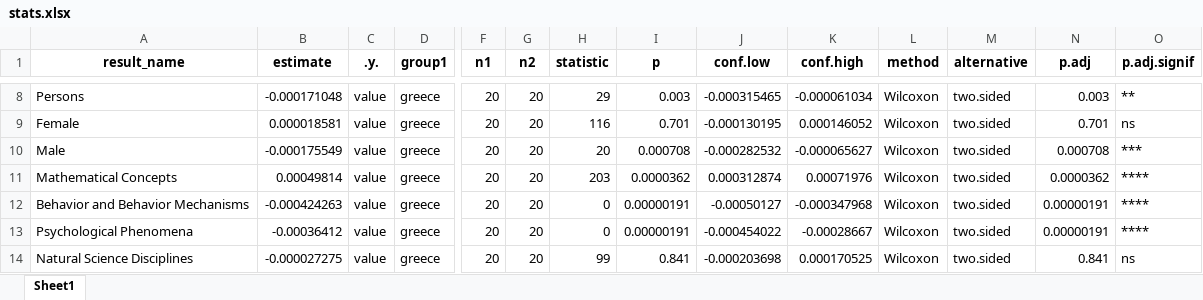
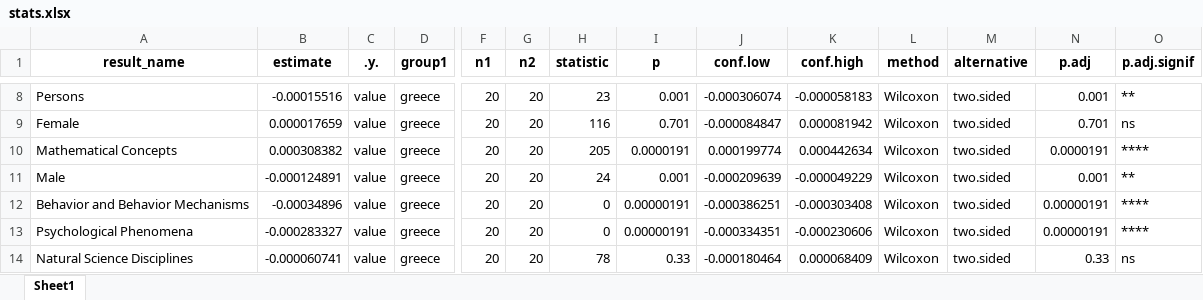
Before and after one commit to npechl/Elixir-GR-ML, an Excel workbook: output/tables/mesh/level1/stats.xlsx, sheet Sheet1, drawn as a sheet; only a part is shown, gaps mark what is left out; values as stored, in another font and other column widths than the file's, no borders; removed rows and columns are numbered as before the commit, all else as after; rows hold the shown columns only; the diff covers the shown part only; the diff names each change by its address in the sheet, - before the commit and + after, or states it on an @@ line.

```diff
--- a/output/tables/mesh/level1/stats.xlsx (sheet Sheet1)
+++ b/output/tables/mesh/level1/stats.xlsx (sheet Sheet1)
-B8 (estimate): -0.000171048
+B8 (estimate): -0.00015516
-H8 (statistic): 29
+H8 (statistic): 23
-I8 (p): 0.003
+I8 (p): 0.001
-J8 (conf.low): -0.000315465
+J8 (conf.low): -0.000306074
-K8 (conf.high): -0.000061034
+K8 (conf.high): -0.000058183
-N8 (p.adj): 0.003
+N8 (p.adj): 0.001
-B9 (estimate): 0.000018581
+B9 (estimate): 0.000017659
-J9 (conf.low): -0.000130195
+J9 (conf.low): -0.000084847
-K9 (conf.high): 0.000146052
+K9 (conf.high): 0.000081942
-row 10: Male | -0.000175549 | value | greece | 20 | 20 | 20 | 0.000708 | -0.000282532 | -0.000065627 | Wilcoxon | two.sided | 0.000708 | ***
-B10 (estimate): 0.00049814
+B10 (estimate): 0.000308382
-H10 (statistic): 203
+H10 (statistic): 205
-I10 (p): 0.0000362
+I10 (p): 0.0000191
-J10 (conf.low): 0.000312874
+J10 (conf.low): 0.000199774
-K10 (conf.high): 0.00071976
+K10 (conf.high): 0.000442634
-N10 (p.adj): 0.0000362
+N10 (p.adj): 0.0000191
+row 11: Male | -0.000124891 | value | greece | 20 | 20 | 24 | 0.001 | -0.000209639 | -0.000049229 | Wilcoxon | two.sided | 0.001 | **
-B12 (estimate): -0.000424263
+B12 (estimate): -0.00034896
-J12 (conf.low): -0.00050127
+J12 (conf.low): -0.000386251
-K12 (conf.high): -0.000347968
+K12 (conf.high): -0.000303408
-B13 (estimate): -0.00036412
+B13 (estimate): -0.000283327
-J13 (conf.low): -0.000454022
+J13 (conf.low): -0.000334351
-K13 (conf.high): -0.00028667
+K13 (conf.high): -0.000230606
-B14 (estimate): -0.000027275
+B14 (estimate): -0.000060741
-H14 (statistic): 99
+H14 (statistic): 78
-I14 (p): 0.841
+I14 (p): 0.33
-J14 (conf.low): -0.000203698
+J14 (conf.low): -0.000180464
-K14 (conf.high): 0.000170525
+K14 (conf.high): 0.000068409
-N14 (p.adj): 0.841
+N14 (p.adj): 0.33
```
Also changed, not shown: 46 added rows, 26 removed rows and 381 edited cells elsewhere in this sheet, output/tables/mesh/level1/mesh_terms-greece.xlsx, output/tables/mesh/level1/mesh_terms-world.xlsx, 12 other files.
